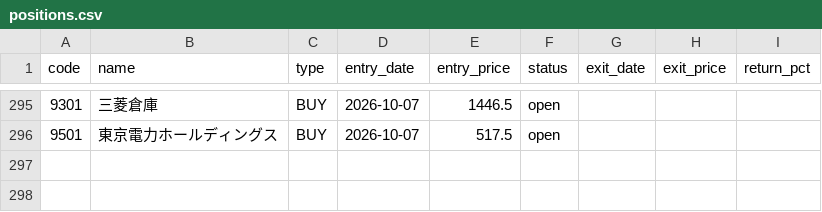
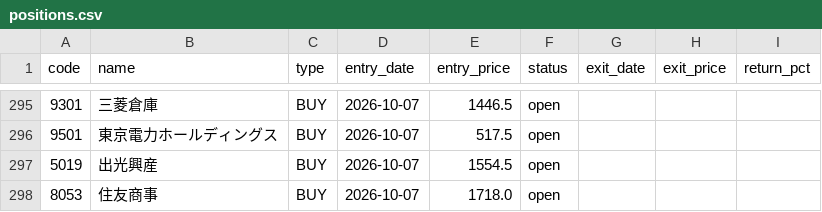
Before and after one commit to alohakozi-ux/nikkei-signal-app, a CSV file: positions.csv, drawn as a sheet; only a part is shown, gaps mark what is left out; the diff names each change by its address in the sheet, - before the commit and + after, or states it on an @@ line.

```diff
--- a/positions.csv
+++ b/positions.csv
+row 297: 5019 | 出光興産 | BUY | 2026-10-07 | 1554.5 | open
+row 298: 8053 | 住友商事 | BUY | 2026-10-07 | 1718.0 | open
```
